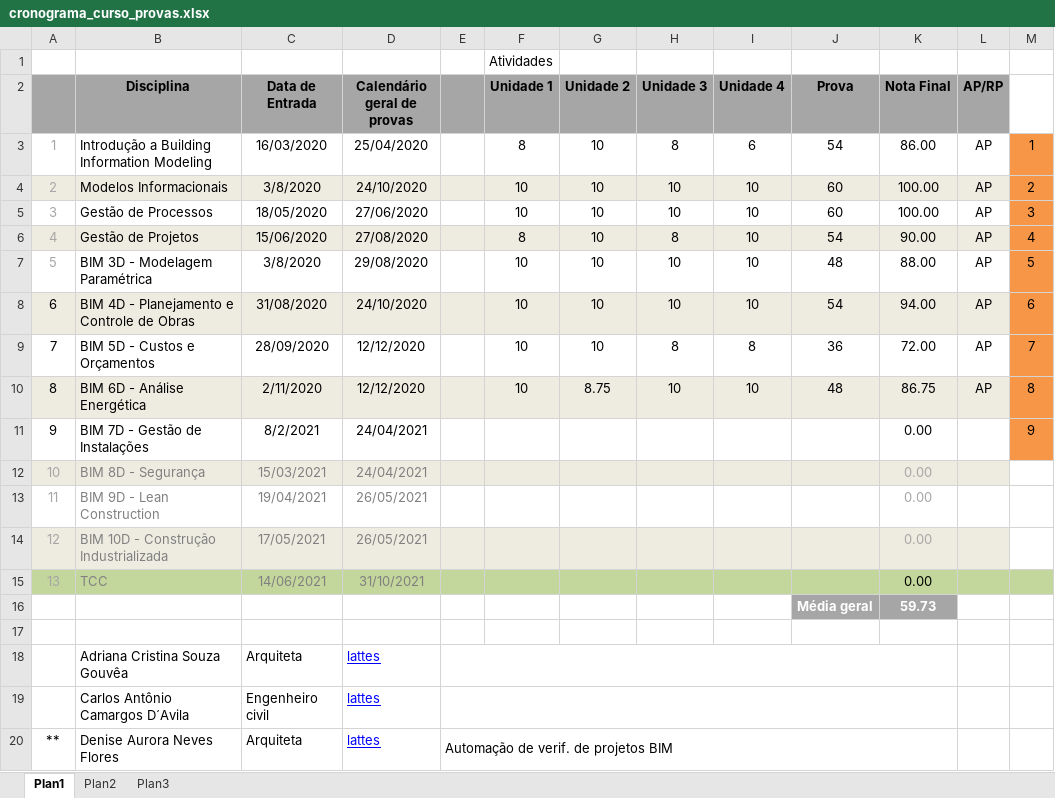
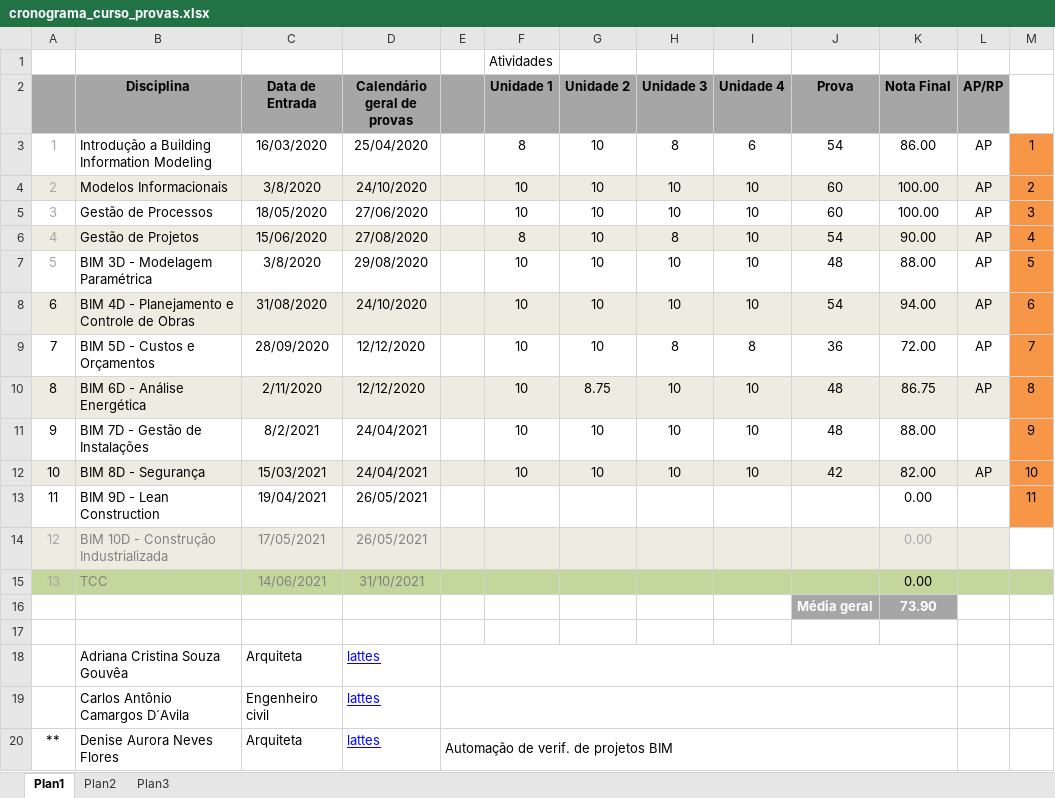
Before and after one commit to renatogcruz/postgraduate-Building-Information-Modeling, an Excel workbook: cronograma_curso_provas.xlsx, sheet Plan1, drawn as a sheet; only a part is shown; values as stored, in another font and other column widths than the file's, no borders; the diff names each change by its address in the sheet, - before the commit and + after, or states it on an @@ line.

Commit message:
provas gestão de instalações e segurança

```diff
--- a/cronograma_curso_provas.xlsx (sheet Plan1)
+++ b/cronograma_curso_provas.xlsx (sheet Plan1)
-F11:F12 (Unidade 1): (empty)
+F11:F12 (Unidade 1): 10
-G11:G12 (Unidade 2): (empty)
+G11:G12 (Unidade 2): 10
-H11:H12 (Unidade 3): (empty)
+H11:H12 (Unidade 3): 10
-I11:I12 (Unidade 4): (empty)
+I11:I12 (Unidade 4): 10
-J11 (Prova): (empty)
+J11 (Prova): 48
-K11 (Nota Final): 0.00
+K11 (Nota Final): 88.00
-A12:A13 text colour: #A6A6A6
+A12:A13 text colour: black
-B12:D13 text colour: #808080
+B12:D13 text colour: black
-J12 (Prova): (empty)
+J12 (Prova): 42
-K12 (Nota Final): 0.00
+K12 (Nota Final): 82.00
-K12:K13 text colour: #A6A6A6
+K12:K13 text colour: black
-L12 (AP/RP): (empty)
+L12 (AP/RP): AP
-M12: (empty)
+M12: 10
-M12:M13 fill: none
+M12:M13 fill: #F79646
-M13: (empty)
+M13: 11
-K16 (Nota Final): 59.73
+K16 (Nota Final): 73.90
```
Also changed, not shown: 2 other files.
